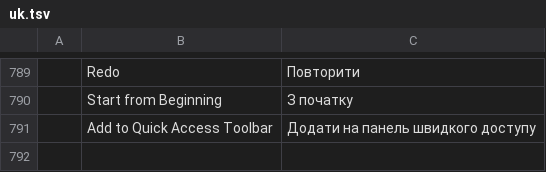
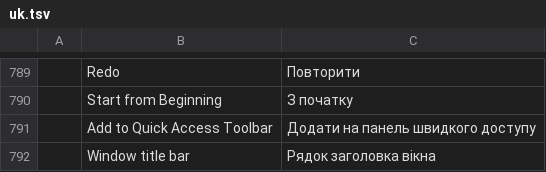
Before and after one commit to StDenis1980/deckcraft, a TSV file: crates/ui-egui/src/i18n/uk.tsv, drawn as a sheet; only a part is shown, gaps mark what is left out.

```diff
--- a/crates/ui-egui/src/i18n/uk.tsv
+++ b/crates/ui-egui/src/i18n/uk.tsv
@@ -791 +791,2 @@
 	Add to Quick Access Toolbar	Додати на панель швидкого доступу
+	Window title bar	Рядок заголовка вікна
```
Also changed, not shown: crates/ui-egui/src/i18n/ca.tsv, crates/ui-egui/src/i18n/es.tsv, 8 other files.
